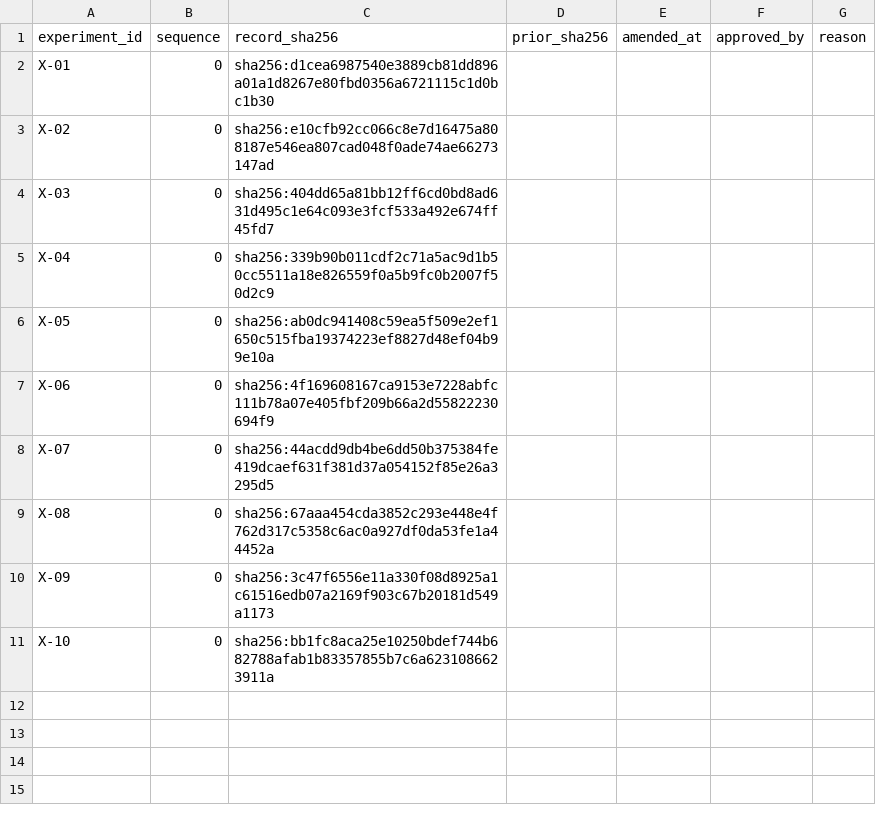
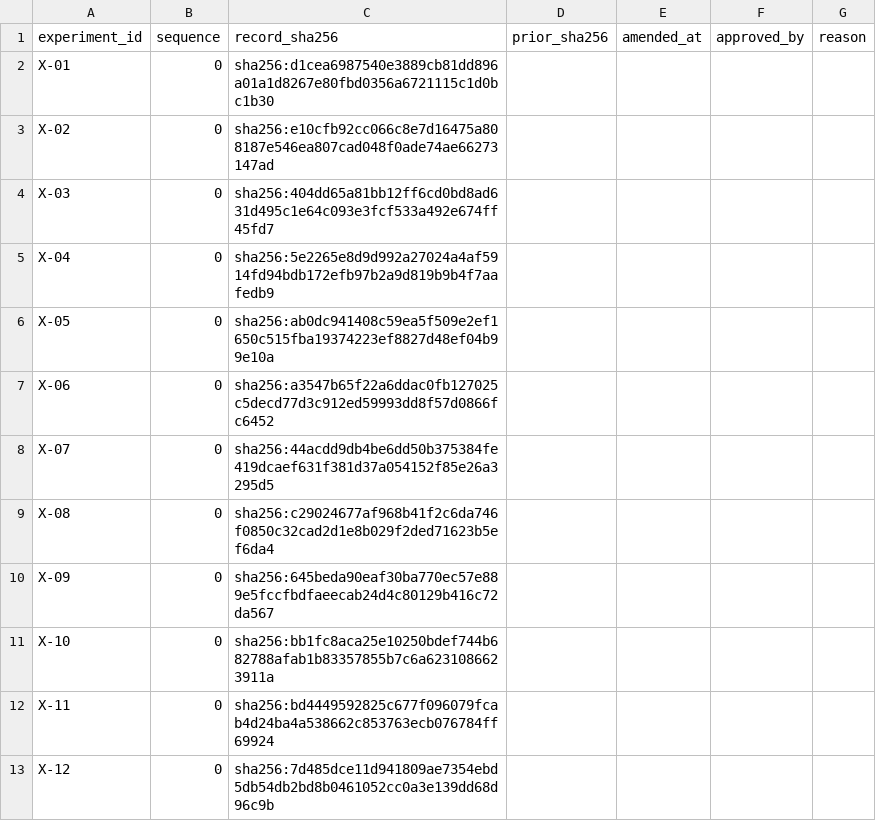
Before and after one commit to WeKruit/SAF, a CSV file: registries/experiment_amendment_ledger.csv, drawn as a sheet.

```diff
--- a/registries/experiment_amendment_ledger.csv
+++ b/registries/experiment_amendment_ledger.csv
@@ -4,8 +4,10 @@ X-02,0,sha256:e10cfb92cc066c8e7d16475a808187e546ea807cad048f0ade74ae66273147ad,,
 X-03,0,sha256:404dd65a81bb12ff6cd0bd8ad631d495c1e64c093e3fcf533a492e674ff45fd7,,,,
-X-04,0,sha256:339b90b011cdf2c71a5ac9d1b50cc5511a18e826559f0a5b9fc0b2007f50d2c9,,,,
+X-04,0,sha256:5e2265e8d9d992a27024a4af5914fd94bdb172efb97b2a9d819b9b4f7aafedb9,,,,
 X-05,0,sha256:ab0dc941408c59ea5f509e2ef1650c515fba19374223ef8827d48ef04b99e10a,,,,
-X-06,0,sha256:4f169608167ca9153e7228abfc111b78a07e405fbf209b66a2d55822230694f9,,,,
+X-06,0,sha256:a3547b65f22a6ddac0fb127025c5decd77d3c912ed59993dd8f57d0866fc6452,,,,
 X-07,0,sha256:44acdd9db4be6dd50b375384fe419dcaef631f381d37a054152f85e26a3295d5,,,,
-X-08,0,sha256:67aaa454cda3852c293e448e4f762d317c5358c6ac0a927df0da53fe1a44452a,,,,
-X-09,0,sha256:3c47f6556e11a330f08d8925a1c61516edb07a2169f903c67b20181d549a1173,,,,
+X-08,0,sha256:c29024677af968b41f2c6da746f0850c32cad2d1e8b029f2ded71623b5ef6da4,,,,
+X-09,0,sha256:645beda90eaf30ba770ec57e889e5fccfbdfaeecab24d4c80129b416c72da567,,,,
 X-10,0,sha256:bb1fc8aca25e10250bdef744b682788afab1b83357855b7c6a6231086623911a,,,,
+X-11,0,sha256:bd4449592825c677f096079fcab4d24ba4a538662c853763ecb076784ff69924,,,,
+X-12,0,sha256:7d485dce11d941809ae7354ebd5db54db2bd8b0461052cc0a3e139dd68d96c9b,,,,
```
Also changed, not shown: artifacts/architecture/week1_backlog_v0.csv, registries/artifact_registry.csv, 20 other files.
